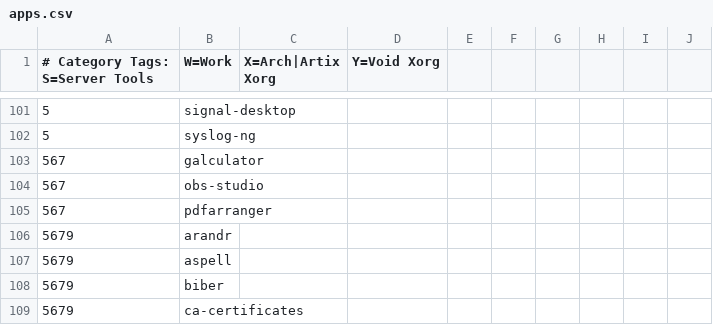
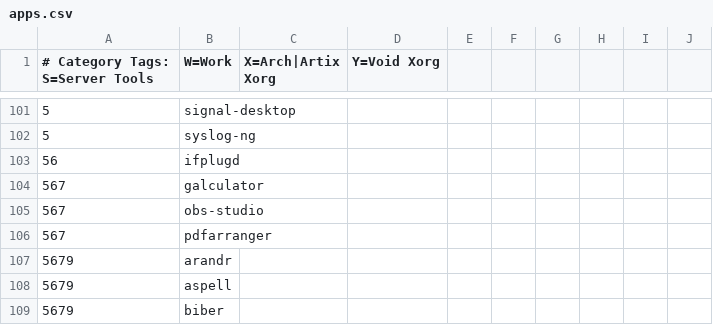
Before and after one commit to astsu777/bootstrap, a CSV file: apps.csv, drawn as a sheet; only a part is shown, gaps mark what is left out; the shorter side is filled out with more unchanged rows; the diff names each change by its address in the sheet, - before the commit and + after, or states it on an @@ line.

Commit message:
Add 'ifplugd' to packages

```diff
--- a/apps.csv
+++ b/apps.csv
+row 103: 56 | ifplugd
```
